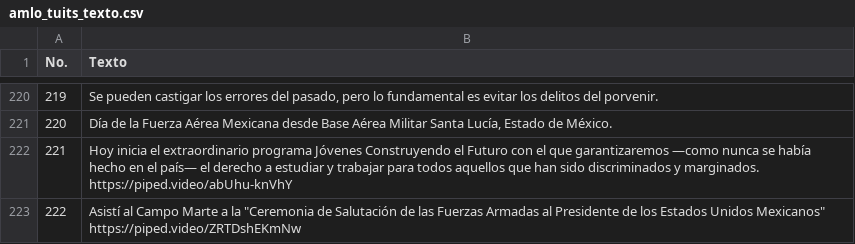
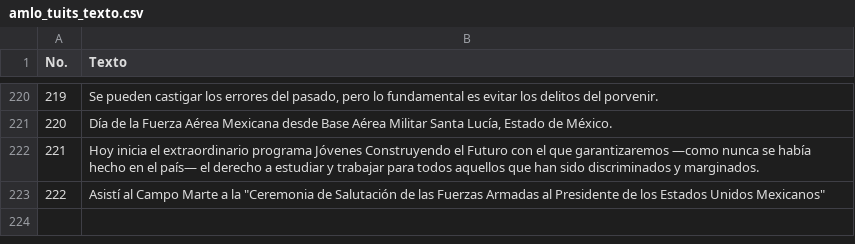
Before and after one commit to jesustello/tuits_presidentes, a CSV file: amlo_tuits_texto.csv, drawn as a sheet; only a part is shown, gaps mark what is left out; the diff names each change by its address in the sheet, - before the commit and + after, or states it on an @@ line.

Commit message:
Bases de tuits de AMLO corregida

```diff
--- a/amlo_tuits_texto.csv
+++ b/amlo_tuits_texto.csv
-B222 (Texto): …y marginados. https://piped.video/abUhu-knVhY
+B222 (Texto): …y marginados.
-B223 (Texto): …Unidos Mexicanos" https://piped.video/ZRTDshEKmNw
+B223 (Texto): …Unidos Mexicanos"
```
